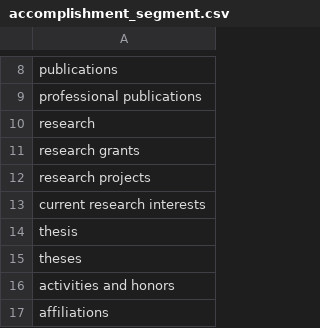
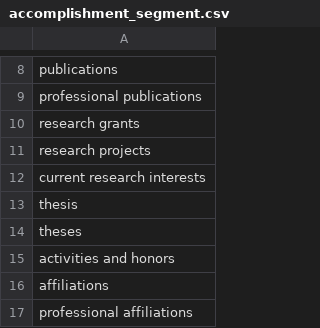
Before and after one commit to jineshdhruv8/ResumeParser, a CSV file: Code/word_list/accomplishment_segment.csv, drawn as a sheet; only a part is shown, gaps mark what is left out; the shorter side is filled out with more unchanged rows.

```diff
--- a/Code/word_list/accomplishment_segment.csv
+++ b/Code/word_list/accomplishment_segment.csv
@@ -9,3 +9,2 @@ publications
 professional publications
-research
 research grants
```
Also changed, not shown: Code/word_list/skill_segment.csv, 2 other files.
